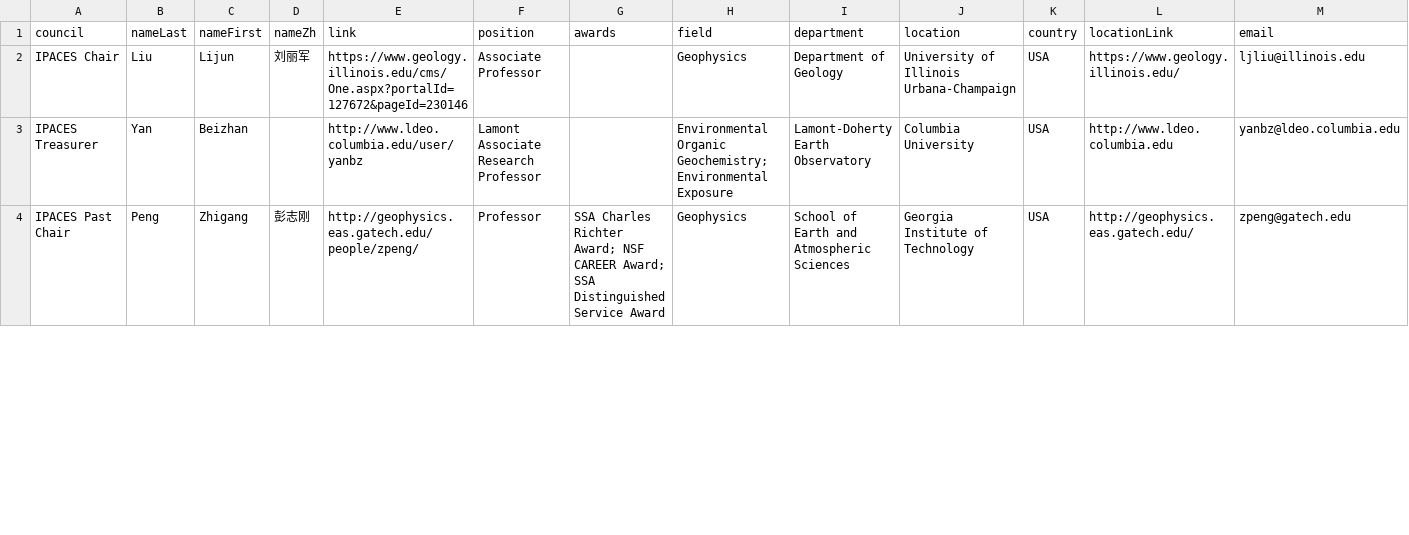
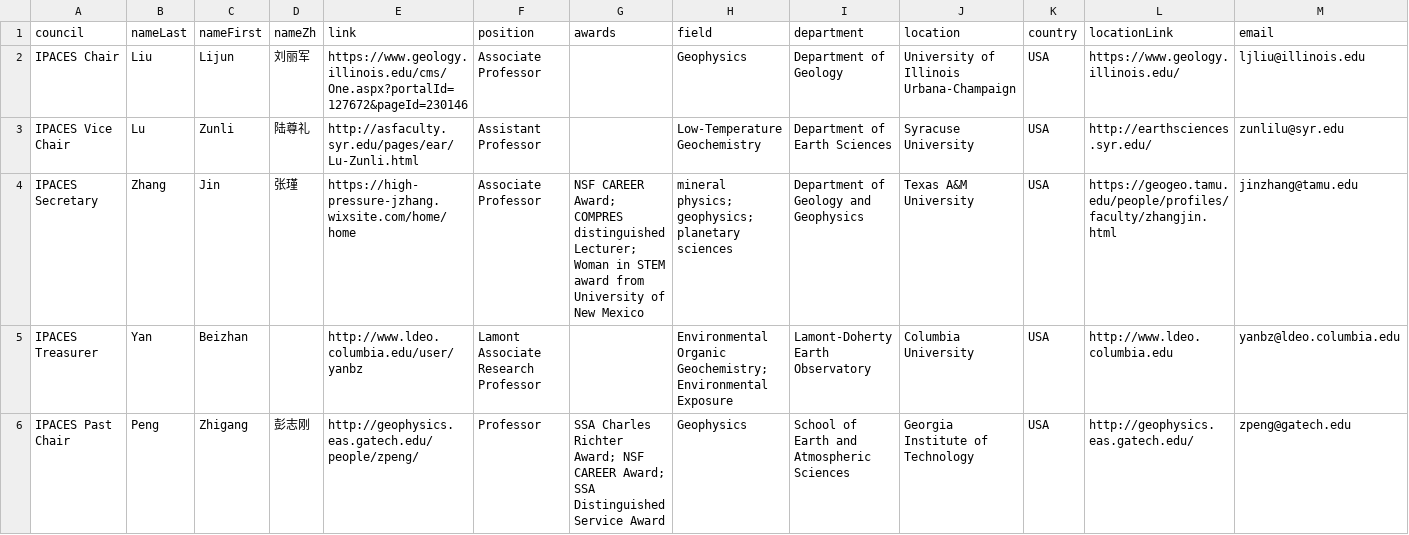
Before and after one commit to aspyrx/ipaces.org, a CSV file: src/routes/members/members.csv, drawn as a sheet; only a part is shown; the diff covers the shown part only.

Commit message:
IPACES officer member updates

```diff
--- a/src/routes/members/members.csv
+++ b/src/routes/members/members.csv
@@ -2,2 +2,4 @@ council,nameLast,nameFirst,nameZh,link,position,awards,field,department,location
 IPACES Chair,Liu,Lijun,刘丽军,https://www.geology.illinois.edu/cms/One.aspx?portalId=127672&pageId=230146,Associate Professor,,Geophysics,Department of Geology,University of Illinois Urbana-Champaign,USA,https://www.geology.illinois.edu/,ljliu@illinois.edu
+IPACES Vice Chair,Lu,Zunli,陆尊礼,http://asfaculty.syr.edu/pages/ear/Lu-Zunli.html,Assistant Professor,,Low-Temperature Geochemistry,Department of Earth Sciences,Syracuse University,USA,http://earthsciences.syr.edu/,zunlilu@syr.edu
+IPACES Secretary,Zhang,Jin,张瑾,https://high-pressure-jzhang.wixsite.com/home/home,Associate Professor,NSF CAREER Award; COMPRES distinguished Lecturer; Woman in STEM award from University of New Mexico,mineral physics; geophysics; planetary sciences,Department of Geology and Geophysics,Texas A&M University,USA,https://geogeo.tamu.edu/people/profiles/faculty/zhangjin.html,jinzhang@tamu.edu
 IPACES Treasurer,Yan,Beizhan,,http://www.ldeo.columbia.edu/user/yanbz,Lamont Associate Research Professor,,Environmental Organic Geochemistry; Environmental Exposure,Lamont-Doherty Earth Observatory,Columbia University,USA,http://www.ldeo.columbia.edu,yanbz@ldeo.columbia.edu
```
Also changed, not shown: 1 added row and 3 removed rows elsewhere in this file.
